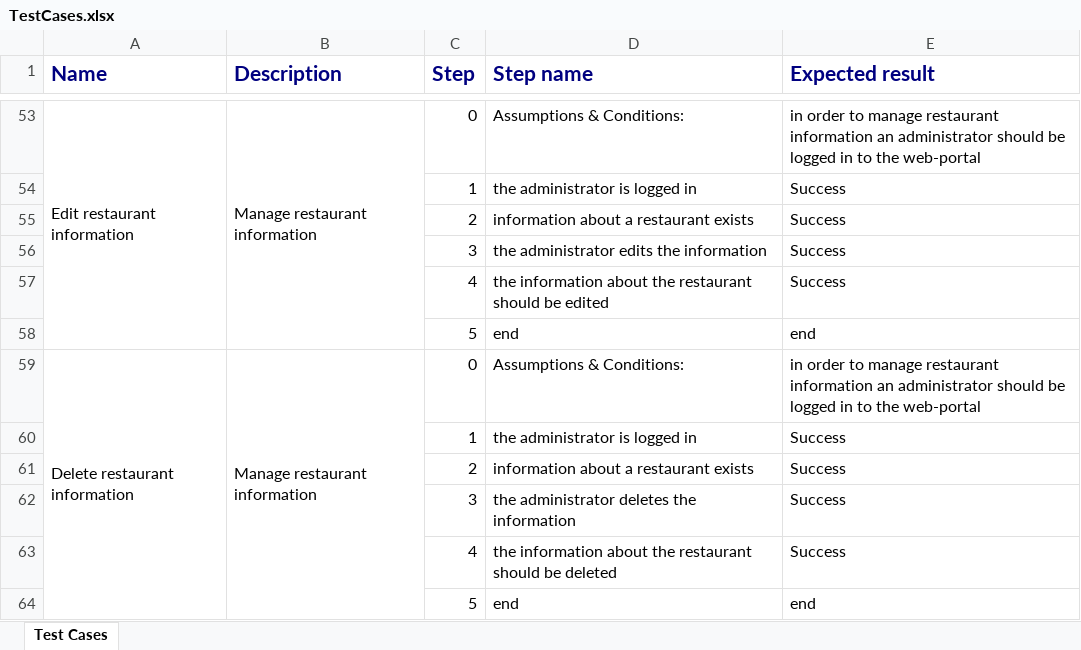
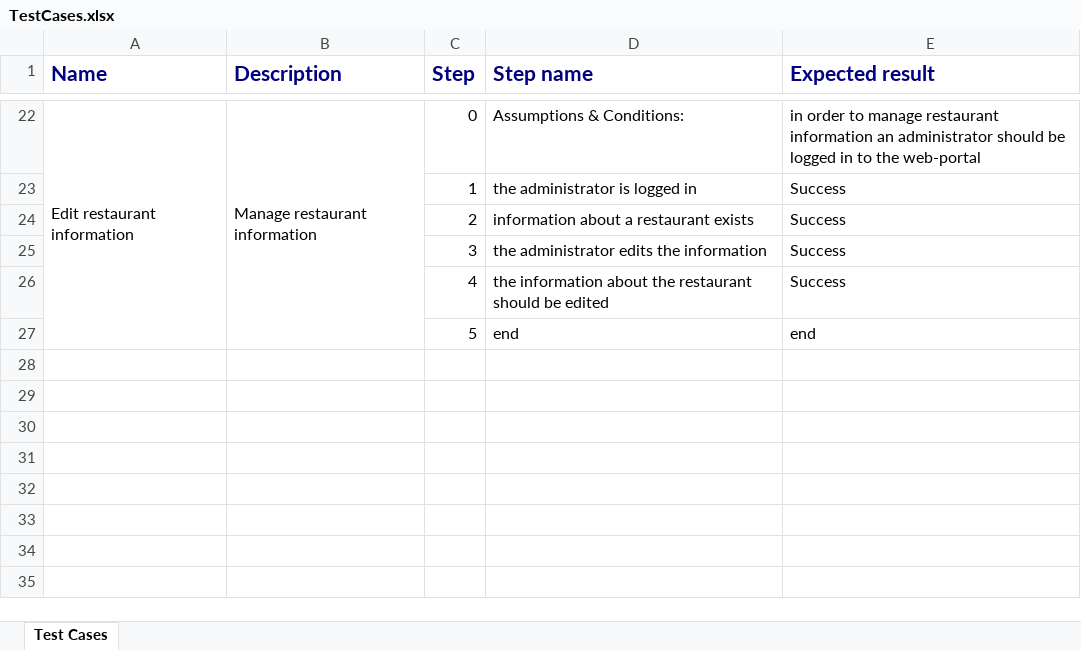
Before and after one commit to pmdfCelfocus/TestCaseGen, an Excel workbook: serverFolder/TestCases.xlsx, sheet Test Cases, drawn as a sheet; only a part is shown, gaps mark what is left out; values as stored, in another font and other column widths than the file's, no borders; removed rows and columns are numbered as before the commit, all else as after; the diff covers the shown part only; the diff names each change by its address in the sheet, - before the commit and + after, or states it on an @@ line.

```diff
--- a/serverFolder/TestCases.xlsx (sheet Test Cases)
+++ b/serverFolder/TestCases.xlsx (sheet Test Cases)
-A53:A58 merged
+A22:A27 merged
-B53:B58 merged
+B22:B27 merged
-row 58:  |  | 5 | end | end
-row 59: Delete restaurant information | Manage restaurant information | 0 | Assumptions & Conditions: | in order to manage restaurant information an administrator should be logged in to the web-portal
-row 60:  |  | 1 | the administrator is logged in | Success
-row 61:  |  | 2 | information about a restaurant exists | Success
-row 62:  |  | 3 | the administrator deletes the information | Success
-row 63:  |  | 4 | the information about the restaurant should be deleted | Success
```
Also changed, not shown: 31 removed rows elsewhere in this sheet, web/files/TestCases.xlsx, 4 other files.
